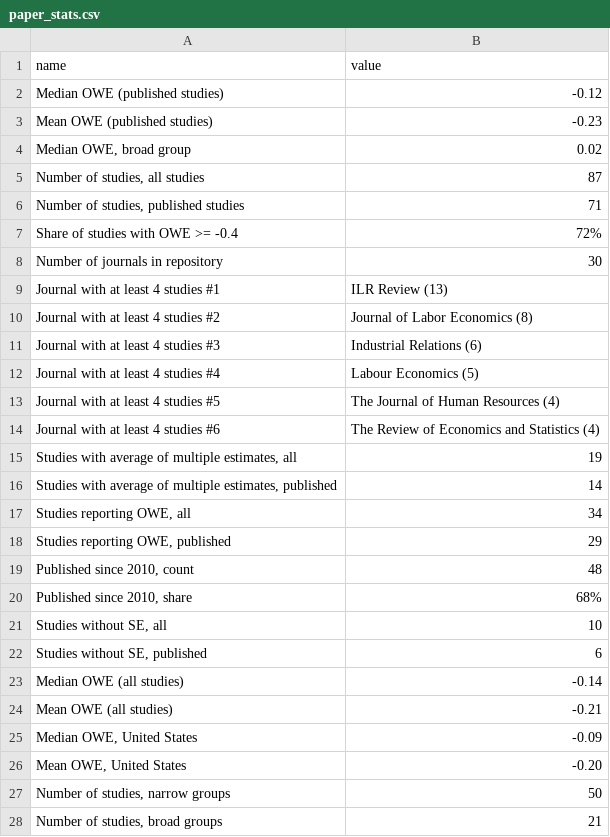
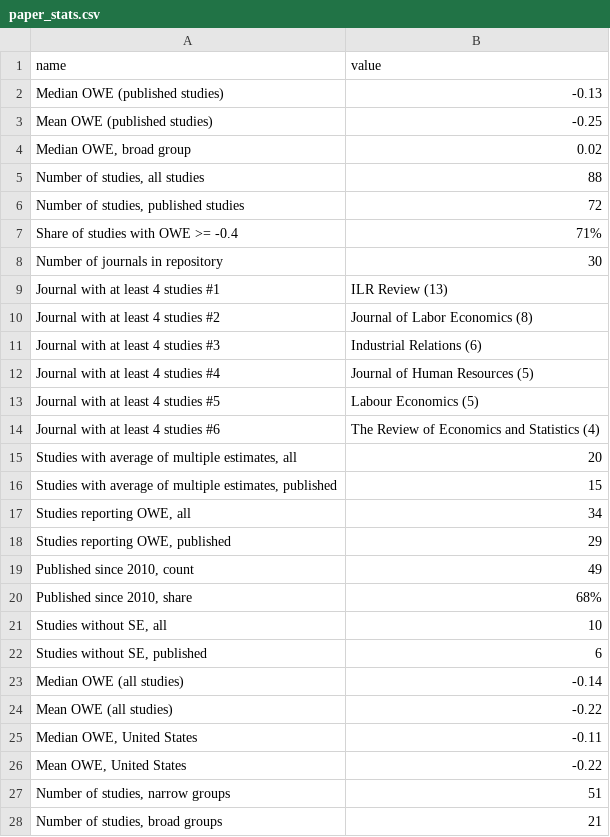
Before and after one commit to Economic/owe_review, a CSV file: docs/paper_stats.csv, drawn as a sheet; only a part is shown; the diff covers the shown part only.

```diff
--- a/docs/paper_stats.csv
+++ b/docs/paper_stats.csv
@@ -1,8 +1,8 @@
 name,value
-Median OWE (published studies),-0.12
-Mean OWE (published studies),-0.23
+Median OWE (published studies),-0.13
+Mean OWE (published studies),-0.25
 "Median OWE, broad group",0.02
-"Number of studies, all studies",87
-"Number of studies, published studies",71
-Share of studies with OWE >= -0.4,72%
+"Number of studies, all studies",88
+"Number of studies, published studies",72
+Share of studies with OWE >= -0.4,71%
 Number of journals in repository,30
@@ -11,10 +11,10 @@ Journal with at least 4 studies #2,Journal of Labor Economics (8)
 Journal with at least 4 studies #3,Industrial Relations (6)
-Journal with at least 4 studies #4,Labour Economics (5)
-Journal with at least 4 studies #5,The Journal of Human Resources (4)
+Journal with at least 4 studies #4,Journal of Human Resources (5)
+Journal with at least 4 studies #5,Labour Economics (5)
 Journal with at least 4 studies #6,The Review of Economics and Statistics (4)
-"Studies with average of multiple estimates, all",19
-"Studies with average of multiple estimates, published",14
+"Studies with average of multiple estimates, all",20
+"Studies with average of multiple estimates, published",15
 "Studies reporting OWE, all",34
 "Studies reporting OWE, published",29
-"Published since 2010, count",48
+"Published since 2010, count",49
 "Published since 2010, share",68%
@@ -23,6 +23,6 @@ Journal with at least 4 studies #6,The Review of Economics and Statistics (4)
 Median OWE (all studies),-0.14
-Mean OWE (all studies),-0.21
-"Median OWE, United States",-0.09
-"Mean OWE, United States",-0.20
-"Number of studies, narrow groups",50
+Mean OWE (all studies),-0.22
+"Median OWE, United States",-0.11
+"Mean OWE, United States",-0.22
+"Number of studies, narrow groups",51
 "Number of studies, broad groups",21
```
Also changed, not shown: 14 added rows and 11 edited cells elsewhere in this file, mw_owe_repository.csv, ns_dz_studies.csv, 11 other files.
